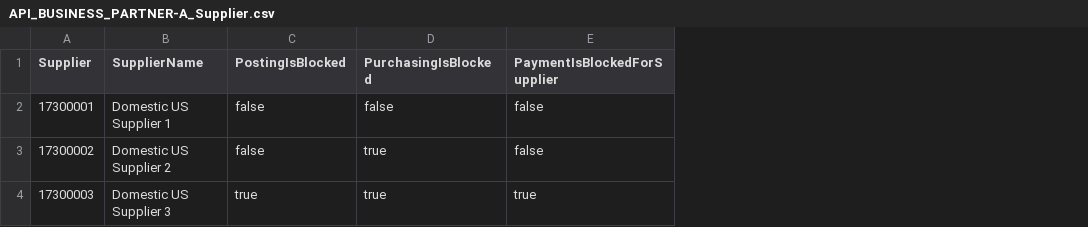
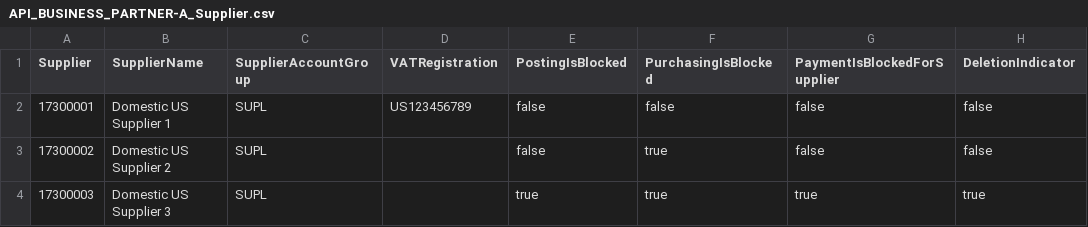
Before and after one commit to mogensenevoldsen-hue/btp_test, a CSV file: srv/external/data/API_BUSINESS_PARTNER-A_Supplier.csv, drawn as a sheet; the diff names each change by its address in the sheet, - before the commit and + after, or states it on an @@ line.

```diff
--- a/srv/external/data/API_BUSINESS_PARTNER-A_Supplier.csv
+++ b/srv/external/data/API_BUSINESS_PARTNER-A_Supplier.csv
+column C (SupplierAccountGroup), rows 2-4: all SUPL
+column D (VATRegistration), row 2: US123456789
+column H (DeletionIndicator), rows 2-4: false | false | true
```
Also changed, not shown: 11 other files.
